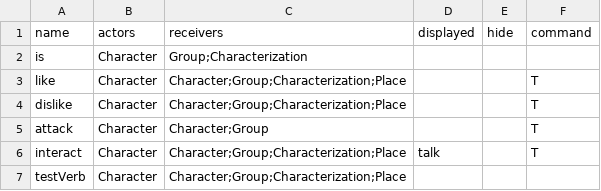
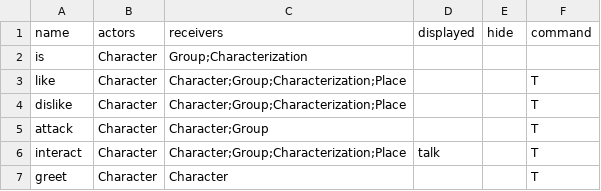
Before and after one commit to DrDoak/Sol, a CSV file: Assets/Scripts/KB/verbs.csv, drawn as a sheet.

```diff
--- a/Assets/Scripts/KB/verbs.csv
+++ b/Assets/Scripts/KB/verbs.csv
@@ -6,2 +6,2 @@ attack,Character,Character;Group,,,T
 interact,Character,Character;Group;Characterization;Place,talk,,T
-testVerb,Character,Character;Group;Characterization;Place,,,
+greet,Character,Character,,,T
```
Also changed, not shown: Assets/Scripts/KB/responses/generic.csv, 30 other files.
